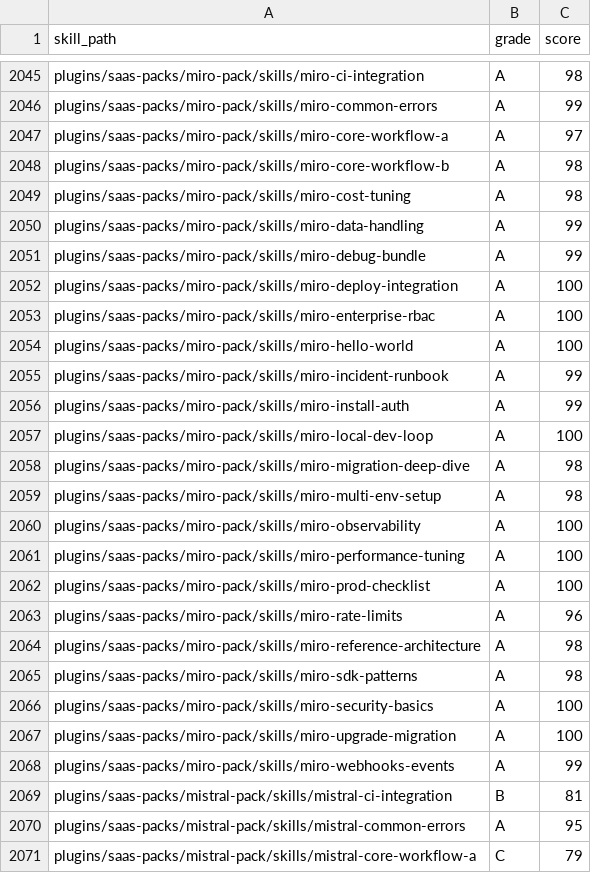
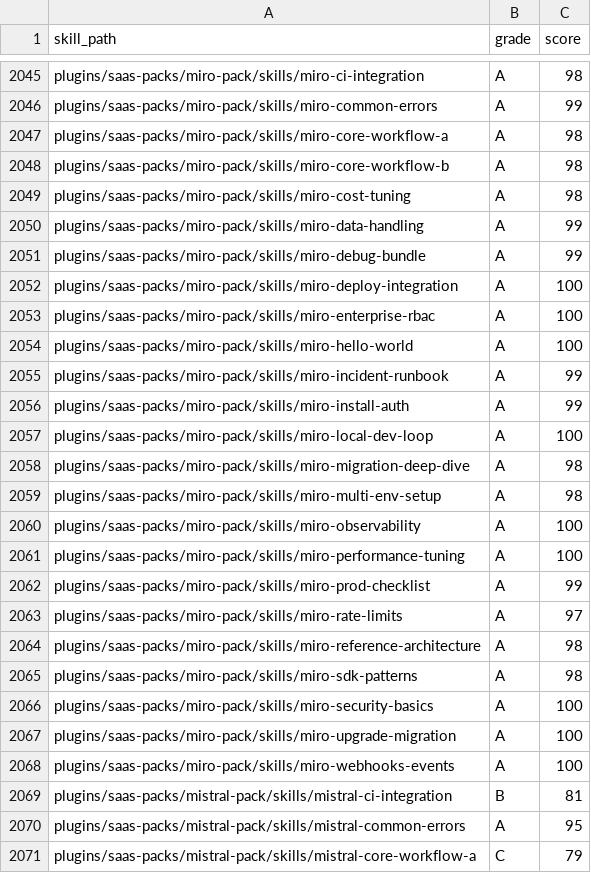
Before and after one commit to jeremylongshore/tons-of-skills-marketplace, a CSV file: freshie/grades.csv, drawn as a sheet; only a part is shown, gaps mark what is left out.

Commit message:
chore(freshie): publish reviewed Miro evidence

```diff
--- a/freshie/grades.csv
+++ b/freshie/grades.csv
@@ -2046,3 +2046,3 @@ plugins/saas-packs/miro-pack/skills/miro-ci-integration,A,98
 plugins/saas-packs/miro-pack/skills/miro-common-errors,A,99
-plugins/saas-packs/miro-pack/skills/miro-core-workflow-a,A,97
+plugins/saas-packs/miro-pack/skills/miro-core-workflow-a,A,98
 plugins/saas-packs/miro-pack/skills/miro-core-workflow-b,A,98
@@ -2061,4 +2061,4 @@ plugins/saas-packs/miro-pack/skills/miro-observability,A,100
 plugins/saas-packs/miro-pack/skills/miro-performance-tuning,A,100
-plugins/saas-packs/miro-pack/skills/miro-prod-checklist,A,100
-plugins/saas-packs/miro-pack/skills/miro-rate-limits,A,96
+plugins/saas-packs/miro-pack/skills/miro-prod-checklist,A,99
+plugins/saas-packs/miro-pack/skills/miro-rate-limits,A,97
 plugins/saas-packs/miro-pack/skills/miro-reference-architecture,A,98
@@ -2067,3 +2067,3 @@ plugins/saas-packs/miro-pack/skills/miro-security-basics,A,100
 plugins/saas-packs/miro-pack/skills/miro-upgrade-migration,A,100
-plugins/saas-packs/miro-pack/skills/miro-webhooks-events,A,99
+plugins/saas-packs/miro-pack/skills/miro-webhooks-events,A,100
 plugins/saas-packs/mistral-pack/skills/mistral-ci-integration,B,81
```
Also changed, not shown: 6 other files.
